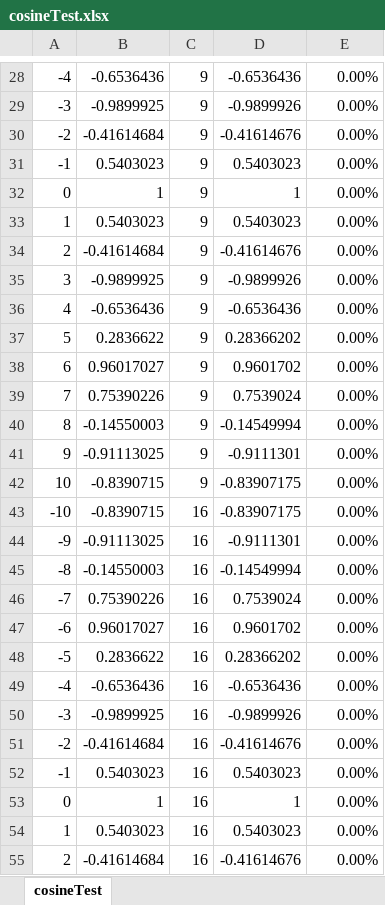
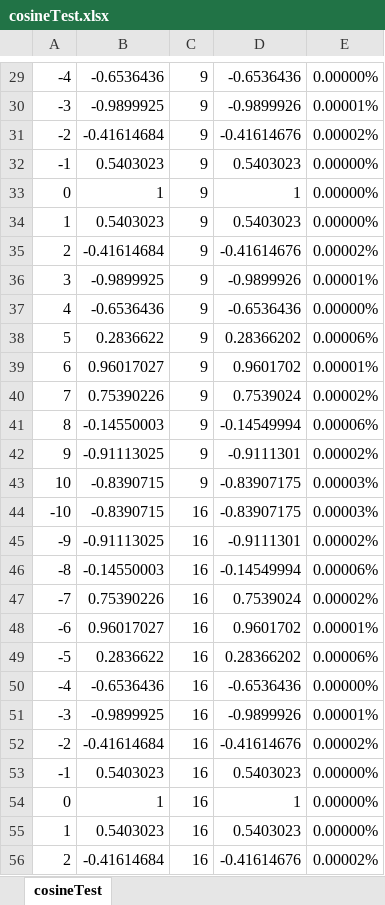
Before and after one commit to The-G-Man-Half-Life/PracticaNumero1ProgramacionFuncionalEnHaskell, an Excel workbook: documents/cosineTest.xlsx, sheet cosineTest, drawn as a sheet; only a part is shown, gaps mark what is left out; values as stored, in another font and other column widths than the file's, no borders; addresses are those after the commit; the diff covers the shown part only; the diff names each change by its address in the sheet, - before the commit and + after, or states it on an @@ line.

```diff
--- a/documents/cosineTest.xlsx (sheet cosineTest)
+++ b/documents/cosineTest.xlsx (sheet cosineTest)
-E29: 0.00%
+E29: 0.00000%
-E30: 0.00%
+E30: 0.00001%
-E31: 0.00%
+E31: 0.00002%
-E32:E34: 0.00%
+E32:E34: 0.00000%
-E35: 0.00%
+E35: 0.00002%
-E36: 0.00%
+E36: 0.00001%
-E37: 0.00%
+E37: 0.00000%
-E38: 0.00%
+E38: 0.00006%
-E39: 0.00%
+E39: 0.00001%
-E40: 0.00%
+E40: 0.00002%
-E41: 0.00%
+E41: 0.00006%
-E42: 0.00%
+E42: 0.00002%
-E43:E44: 0.00%
+E43:E44: 0.00003%
-E45: 0.00%
+E45: 0.00002%
-E46: 0.00%
+E46: 0.00006%
-E47: 0.00%
+E47: 0.00002%
-E48: 0.00%
+E48: 0.00001%
-E49: 0.00%
+E49: 0.00006%
-E50: 0.00%
+E50: 0.00000%
-E51: 0.00%
+E51: 0.00001%
-E52: 0.00%
+E52: 0.00002%
-E53:E55: 0.00%
+E53:E55: 0.00000%
-E56: 0.00%
+E56: 0.00002%
```
Also changed, not shown: 1 added row and 35 edited cells elsewhere in this sheet, documents/naturalLogarithmTest.xlsx.
